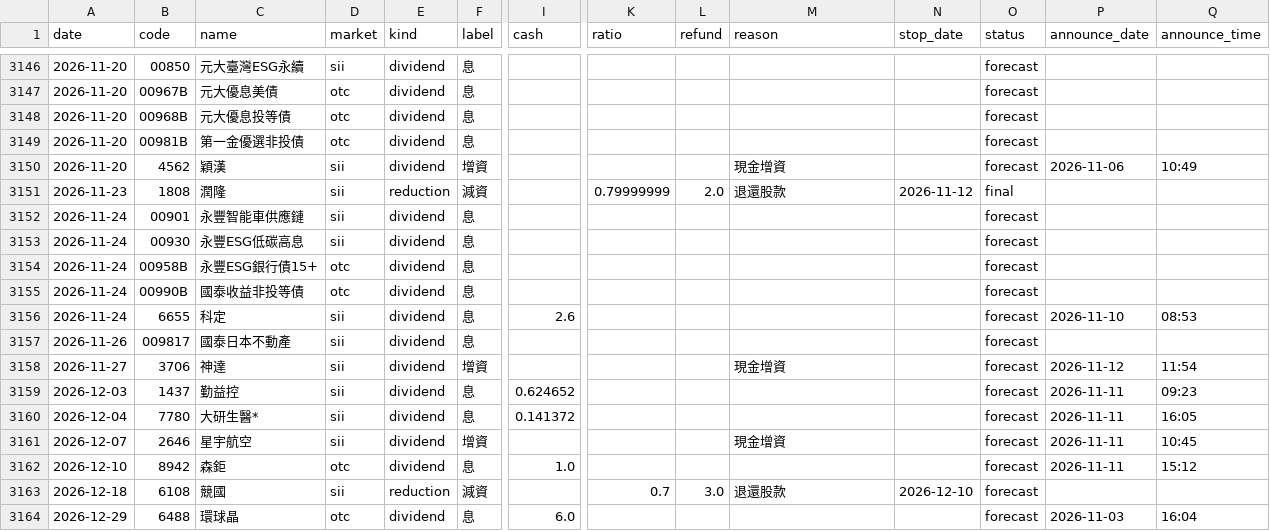
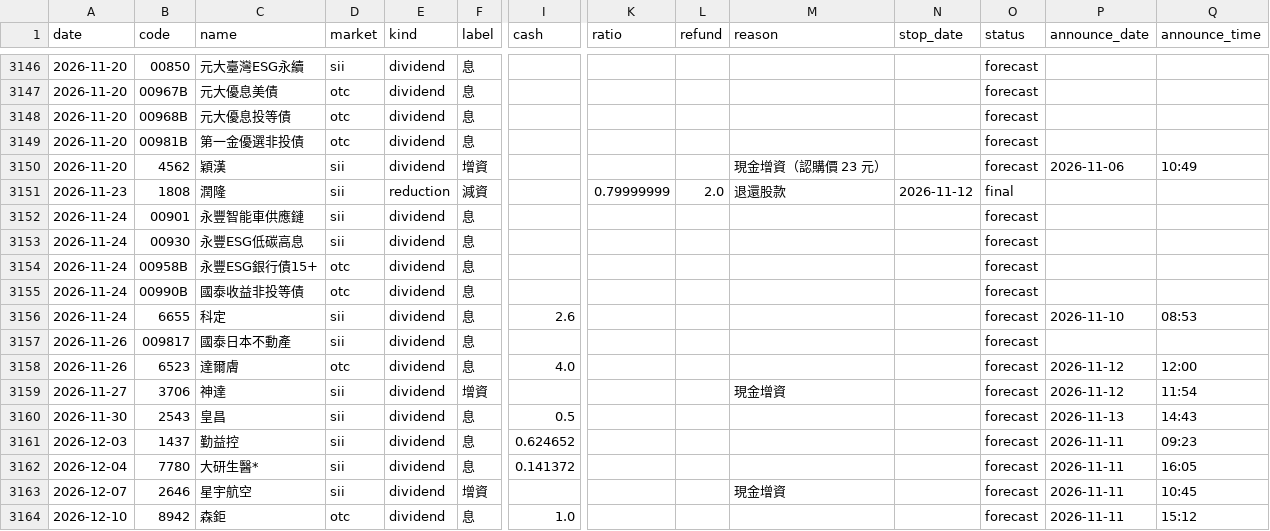
Before and after one commit to kevin92827/stock_track, a CSV file: data/corp_actions.csv, drawn as a sheet; only a part is shown, gaps mark what is left out; the shorter side is filled out with more unchanged rows; rows hold the shown columns only; the diff covers the shown part only; the diff names each change by its address in the sheet, - before the commit and + after, or states it on an @@ line.

```diff
--- a/data/corp_actions.csv
+++ b/data/corp_actions.csv
-M3150 (reason): 現金增資
+M3150 (reason): 現金增資（認購價 23 元）
+row 3158: 2026-11-26 | 6523 | 達爾膚 | otc | dividend | 息 | 4.0 |  |  |  |  | forecast | 2026-11-12 | 12:00
+row 3160: 2026-11-30 | 2543 | 皇昌 | sii | dividend | 息 | 0.5 |  |  |  |  | forecast | 2026-11-13 | 14:43
```
Also changed, not shown: 33 edited cells elsewhere in this file, data/buyback.csv, data/cb_announcements.csv, 9 other files.
